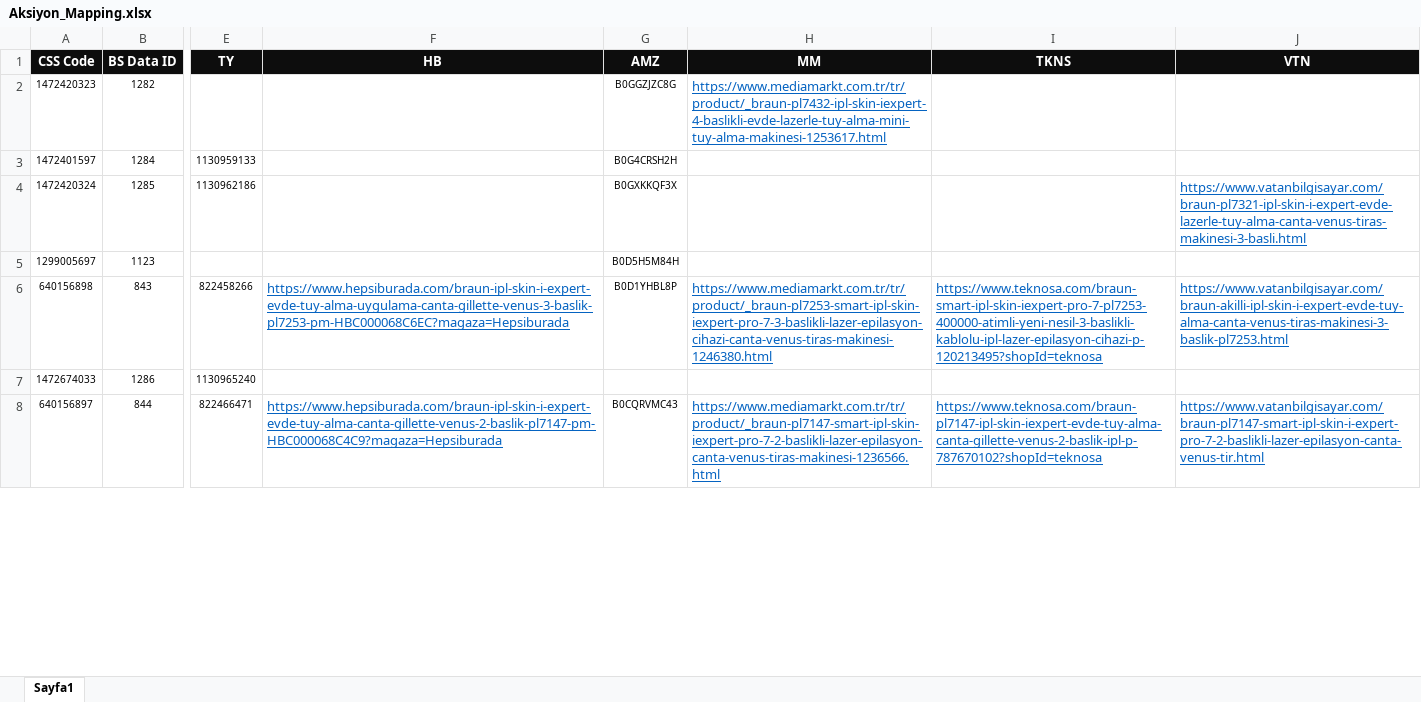
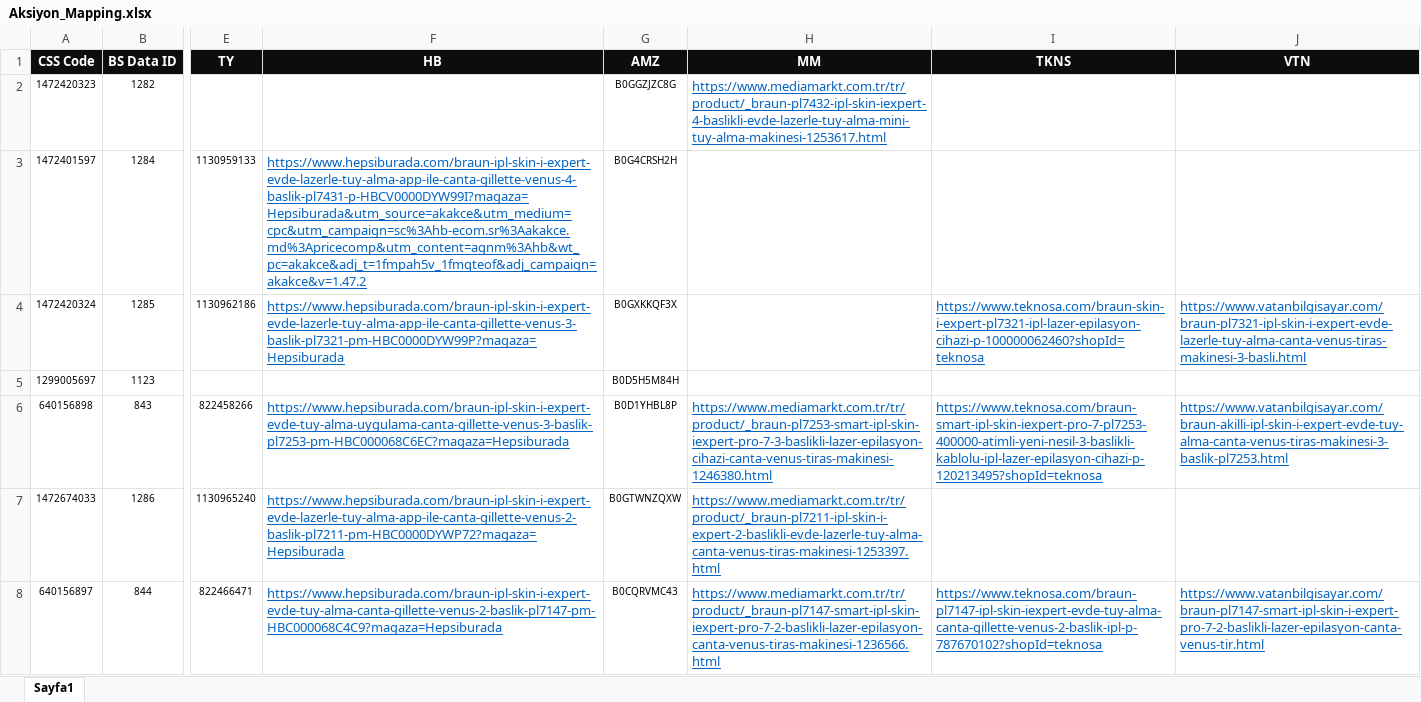
Before and after one commit to sametbaris/Aksiyon-Rapor-Ekran-, an Excel workbook: Aksiyon_Mapping.xlsx, sheet Sayfa1, drawn as a sheet; only a part is shown, gaps mark what is left out; values as stored, in another font and other column widths than the file's, no borders; the diff covers the shown part only; the diff names each change by its address in the sheet, - before the commit and + after, or states it on an @@ line.

```diff
--- a/Aksiyon_Mapping.xlsx (sheet Sayfa1)
+++ b/Aksiyon_Mapping.xlsx (sheet Sayfa1)
-F3 (HB): (empty)
+F3 (HB): https://www.hepsiburada.com/braun-ipl-skin-i-expert-evde-lazerle-tuy-alma-app-ile-canta-gillette-venus-4-baslik-pl7431-p-HBCV0000DYW99I?magaza=Hepsiburada&utm_source=akakce&utm_medium=cpc&utm_campaign=sc%3Ahb-ecom.sr%3Aakakce.md%3Apricecomp&utm_content=agnm%3Ahb&wt_pc=akakce&adj_t=1fmpah5v_1fmqteof&adj_campaign=akakce&v=1.47.2
-F4 (HB): (empty)
+F4 (HB): https://www.hepsiburada.com/braun-ipl-skin-i-expert-evde-lazerle-tuy-alma-app-ile-canta-gillette-venus-3-baslik-pl7321-pm-HBC0000DYW99P?magaza=Hepsiburada
-I4 (TKNS): (empty)
+I4 (TKNS): https://www.teknosa.com/braun-skin-i-expert-pl7321-ipl-lazer-epilasyon-cihazi-p-100000062460?shopId=teknosa
-F7 (HB): (empty)
+F7 (HB): https://www.hepsiburada.com/braun-ipl-skin-i-expert-evde-lazerle-tuy-alma-app-ile-canta-gillette-venus-2-baslik-pl7211-pm-HBC0000DYWP72?magaza=Hepsiburada
-G7 (AMZ): (empty)
+G7 (AMZ): B0GTWNZQXW
-H7 (MM): (empty)
+H7 (MM): https://www.mediamarkt.com.tr/tr/product/_braun-pl7211-ipl-skin-i-expert-2-baslikli-evde-lazerle-tuy-alma-canta-venus-tiras-makinesi-1253397.html
```
Also changed, not shown: 9 edited cells elsewhere in this sheet.
